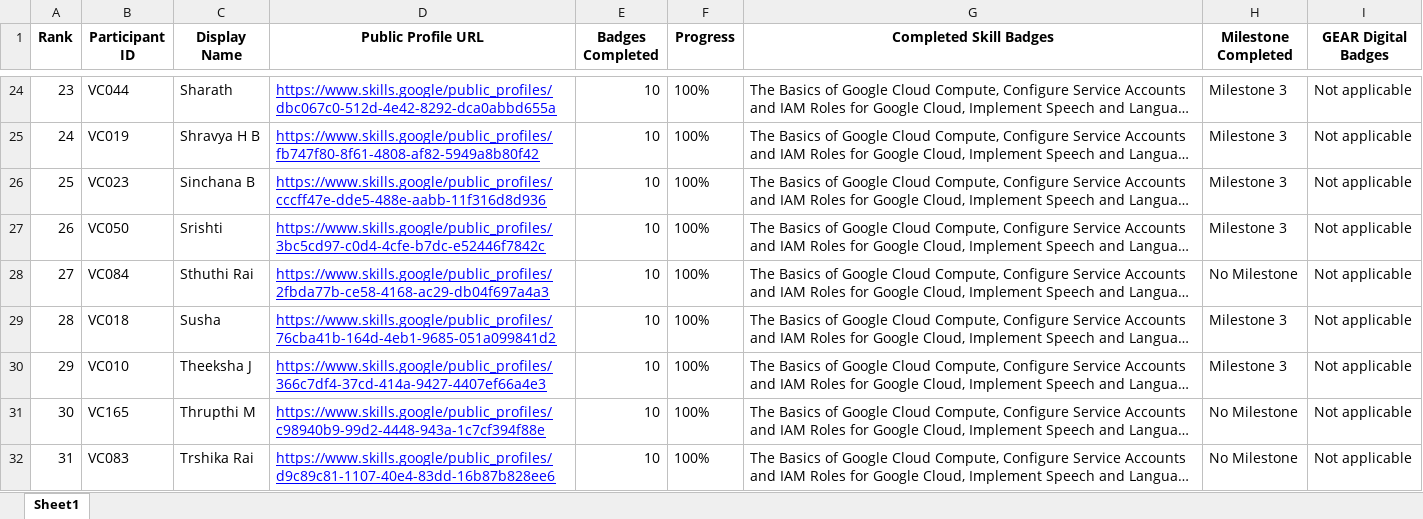
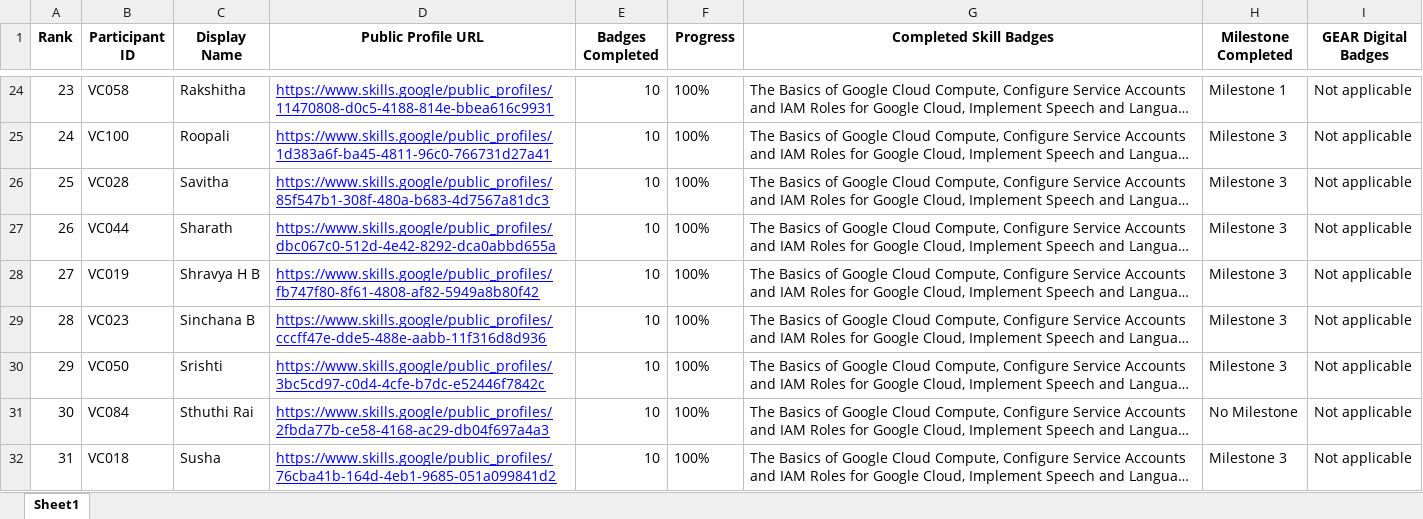
Before and after one commit to dishapoojary18/GDGoC-VC-Cloud-Leaderboard, an Excel workbook: report.xlsx, sheet Sheet1, drawn as a sheet; only a part is shown, gaps mark what is left out; long unchanged cells end in …; values as stored, in another font and other column widths than the file's, no borders; the diff covers the shown part only; the diff names each change by its address in the sheet, - before the commit and + after, or states it on an @@ line.

```diff
--- a/report.xlsx (sheet Sheet1)
+++ b/report.xlsx (sheet Sheet1)
-B24 (Participant ID): VC044
+B24 (Participant ID): VC058
-C24 (Display Name): Sharath
+C24 (Display Name): Rakshitha
-D24 (Public Profile URL): https://www.skills.google/public_profiles/dbc067c0-512d-4e42-8292-dca0abbd655a
+D24 (Public Profile URL): https://www.skills.google/public_profiles/11470808-d0c5-4188-814e-bbea616c9931
-H24 (Milestone Completed): Milestone 3
+H24 (Milestone Completed): Milestone 1
-B25 (Participant ID): VC019
+B25 (Participant ID): VC100
-C25 (Display Name): Shravya H B
+C25 (Display Name): Roopali
-D25 (Public Profile URL): https://www.skills.google/public_profiles/fb747f80-8f61-4808-af82-5949a8b80f42
+D25 (Public Profile URL): https://www.skills.google/public_profiles/1d383a6f-ba45-4811-96c0-766731d27a41
-B26 (Participant ID): VC023
+B26 (Participant ID): VC028
-C26 (Display Name): Sinchana B
+C26 (Display Name): Savitha
-D26 (Public Profile URL): https://www.skills.google/public_profiles/cccff47e-dde5-488e-aabb-11f316d8d936
+D26 (Public Profile URL): https://www.skills.google/public_profiles/85f547b1-308f-480a-b683-4d7567a81dc3
-B27 (Participant ID): VC050
+B27 (Participant ID): VC044
-C27 (Display Name): Srishti
+C27 (Display Name): Sharath
-D27 (Public Profile URL): https://www.skills.google/public_profiles/3bc5cd97-c0d4-4cfe-b7dc-e52446f7842c
+D27 (Public Profile URL): https://www.skills.google/public_profiles/dbc067c0-512d-4e42-8292-dca0abbd655a
-B28 (Participant ID): VC084
+B28 (Participant ID): VC019
-C28 (Display Name): Sthuthi Rai
+C28 (Display Name): Shravya H B
-D28 (Public Profile URL): https://www.skills.google/public_profiles/2fbda77b-ce58-4168-ac29-db04f697a4a3
+D28 (Public Profile URL): https://www.skills.google/public_profiles/fb747f80-8f61-4808-af82-5949a8b80f42
-H28 (Milestone Completed): No Milestone
+H28 (Milestone Completed): Milestone 3
-B29 (Participant ID): VC018
+B29 (Participant ID): VC023
-C29 (Display Name): Susha
+C29 (Display Name): Sinchana B
-D29 (Public Profile URL): https://www.skills.google/public_profiles/76cba41b-164d-4eb1-9685-051a099841d2
+D29 (Public Profile URL): https://www.skills.google/public_profiles/cccff47e-dde5-488e-aabb-11f316d8d936
-B30 (Participant ID): VC010
+B30 (Participant ID): VC050
-C30 (Display Name): Theeksha J
+C30 (Display Name): Srishti
-D30 (Public Profile URL): https://www.skills.google/public_profiles/366c7df4-37cd-414a-9427-4407ef66a4e3
+D30 (Public Profile URL): https://www.skills.google/public_profiles/3bc5cd97-c0d4-4cfe-b7dc-e52446f7842c
-B31 (Participant ID): VC165
+B31 (Participant ID): VC084
-C31 (Display Name): Thrupthi M
+C31 (Display Name): Sthuthi Rai
-D31 (Public Profile URL): https://www.skills.google/public_profiles/c98940b9-99d2-4448-943a-1c7cf394f88e
+D31 (Public Profile URL): https://www.skills.google/public_profiles/2fbda77b-ce58-4168-ac29-db04f697a4a3
-B32 (Participant ID): VC083
+B32 (Participant ID): VC018
-C32 (Display Name): Trshika Rai
+C32 (Display Name): Susha
-D32 (Public Profile URL): https://www.skills.google/public_profiles/d9c89c81-1107-40e4-83dd-16b87b828ee6
+D32 (Public Profile URL): https://www.skills.google/public_profiles/76cba41b-164d-4eb1-9685-051a099841d2
-H32 (Milestone Completed): No Milestone
+H32 (Milestone Completed): Milestone 3
```
Also changed, not shown: 602 edited cells elsewhere in this sheet, 2 other files.
